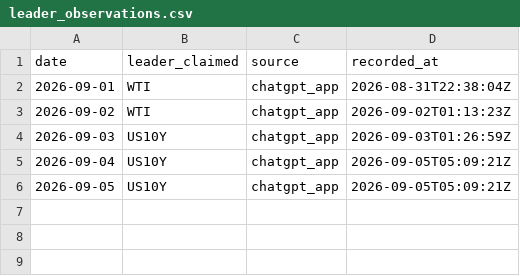
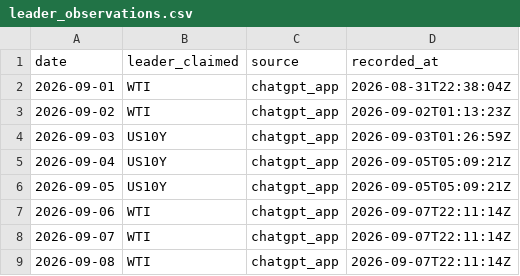
Before and after one commit to Tadaim2tk/tactical-swing-os, a CSV file: data/leader_observations.csv, drawn as a sheet.

```diff
--- a/data/leader_observations.csv
+++ b/data/leader_observations.csv
@@ -6 +6,4 @@ date,leader_claimed,source,recorded_at
 2026-09-05,US10Y,chatgpt_app,2026-09-05T05:09:21Z
+2026-09-06,WTI,chatgpt_app,2026-09-07T22:11:14Z
+2026-09-07,WTI,chatgpt_app,2026-09-07T22:11:14Z
+2026-09-08,WTI,chatgpt_app,2026-09-07T22:11:14Z
```
Also changed, not shown: data/execution_simulation.csv, data/prediction_log_scores.csv, 7 other files.
